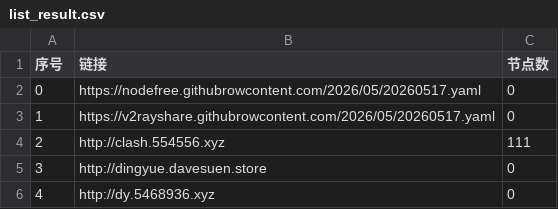
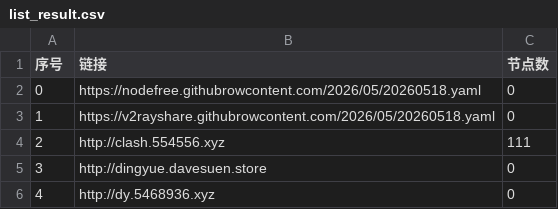
Before and after one commit to tony0392/NoMoreWalls, a CSV file: list_result.csv, drawn as a sheet; only a part is shown; the diff covers the shown part only.

```diff
--- a/list_result.csv
+++ b/list_result.csv
@@ -1,4 +1,4 @@
 序号,链接,节点数
-0,https://nodefree.githubrowcontent.com/2026/05/20260517.yaml,0
-1,https://v2rayshare.githubrowcontent.com/2026/05/20260517.yaml,0
+0,https://nodefree.githubrowcontent.com/2026/05/20260518.yaml,0
+1,https://v2rayshare.githubrowcontent.com/2026/05/20260518.yaml,0
 2,http://clash.554556.xyz,111
```
Also changed, not shown: 7 edited cells elsewhere in this file, 33 other files.
